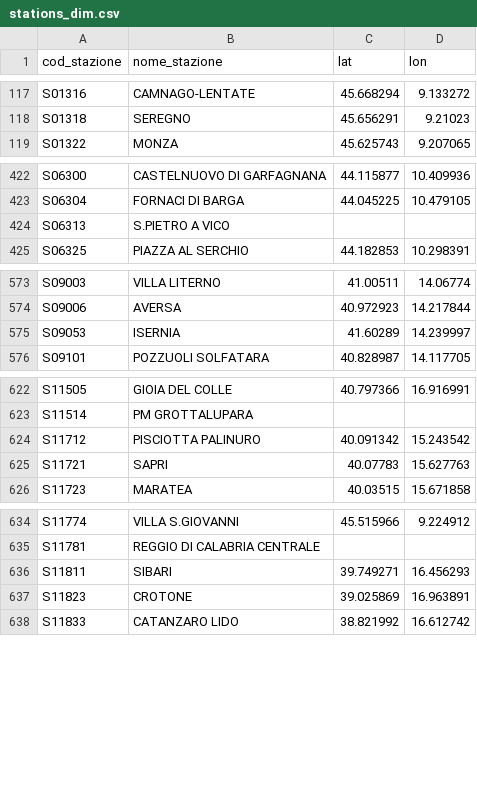
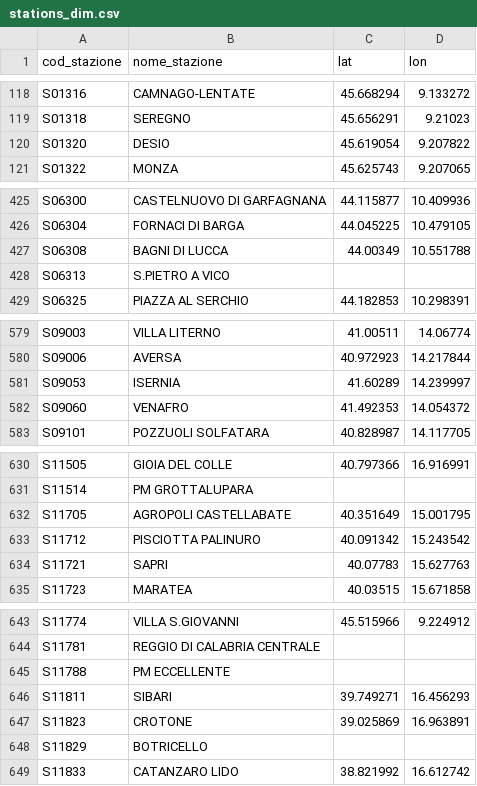
Before and after one commit to DrElegantia/trainstats-dashboard-test, a CSV file: data/gold/stations_dim.csv, drawn as a sheet; only a part is shown, gaps mark what is left out; the diff covers the shown part only; the diff names each change by its address in the sheet, - before the commit and + after, or states it on an @@ line.

```diff
--- a/data/gold/stations_dim.csv
+++ b/data/gold/stations_dim.csv
+row 120: S01320 | DESIO | 45.619054 | 9.207822
+row 427: S06308 | BAGNI DI LUCCA | 44.00349 | 10.551788
+row 582: S09060 | VENAFRO | 41.492353 | 14.054372
+row 632: S11705 | AGROPOLI CASTELLABATE | 40.351649 | 15.001795
+row 645: S11788 | PM ECCELLENTE
+row 648: S11829 | BOTRICELLO
```
Also changed, not shown: 5 added rows elsewhere in this file, data/gold/hist_mese_categoria.csv, data/gold/kpi_dettaglio_categoria.csv, 9 other files.
